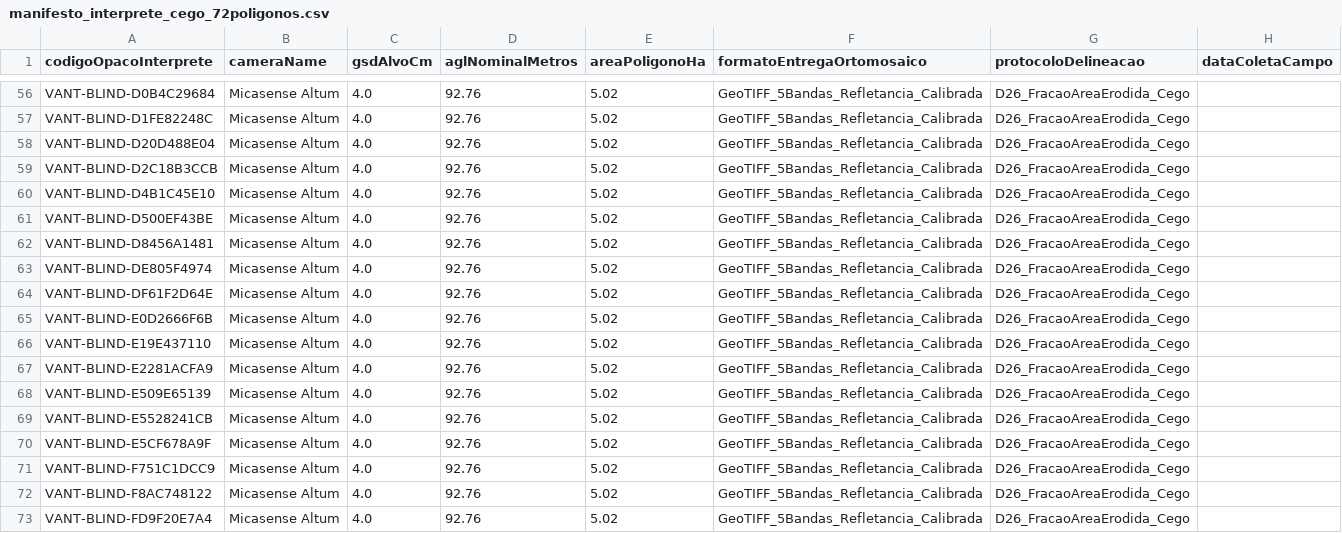
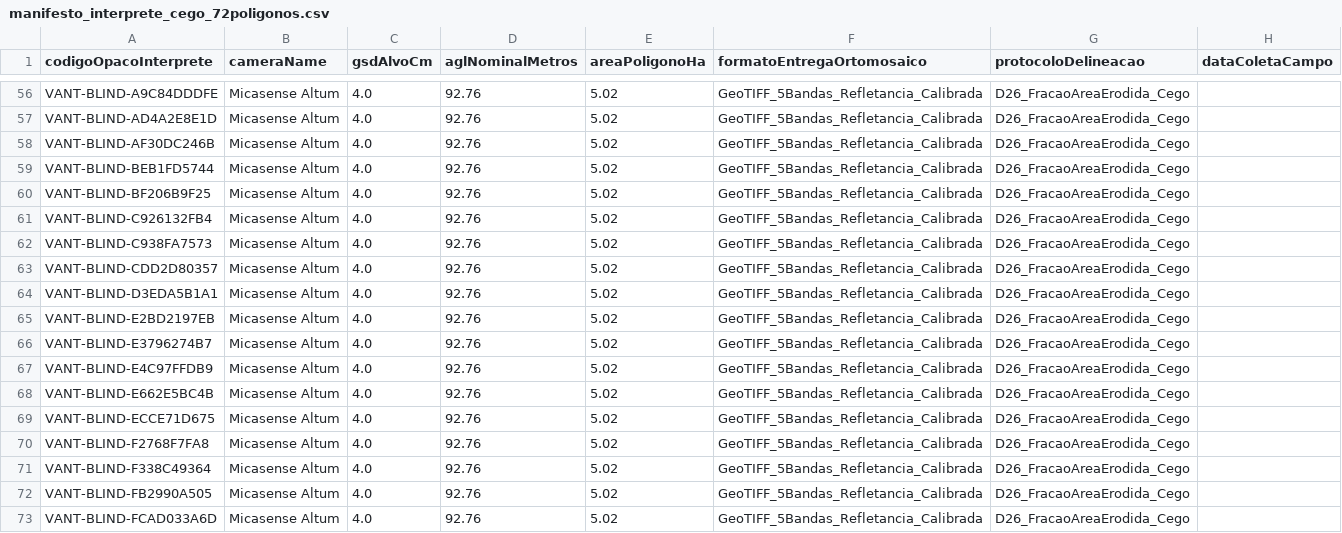
Before and after one commit to RedZardoz/localizador-erosao-v02, a CSV file: docs/verificacoes/voo_ncontrol/manifesto_interprete_cego_72poligonos.csv, drawn as a sheet; only a part is shown, gaps mark what is left out; the diff covers the shown part only; the diff names each change by its address in the sheet, - before the commit and + after, or states it on an @@ line.

```diff
--- a/docs/verificacoes/voo_ncontrol/manifesto_interprete_cego_72poligonos.csv
+++ b/docs/verificacoes/voo_ncontrol/manifesto_interprete_cego_72poligonos.csv
-A56 (codigoOpacoInterprete): VANT-BLIND-D0B4C29684
+A56 (codigoOpacoInterprete): VANT-BLIND-A9C84DDDFE
-A57 (codigoOpacoInterprete): VANT-BLIND-D1FE82248C
+A57 (codigoOpacoInterprete): VANT-BLIND-AD4A2E8E1D
-A58 (codigoOpacoInterprete): VANT-BLIND-D20D488E04
+A58 (codigoOpacoInterprete): VANT-BLIND-AF30DC246B
-A59 (codigoOpacoInterprete): VANT-BLIND-D2C18B3CCB
+A59 (codigoOpacoInterprete): VANT-BLIND-BEB1FD5744
-A60 (codigoOpacoInterprete): VANT-BLIND-D4B1C45E10
+A60 (codigoOpacoInterprete): VANT-BLIND-BF206B9F25
-A61 (codigoOpacoInterprete): VANT-BLIND-D500EF43BE
+A61 (codigoOpacoInterprete): VANT-BLIND-C926132FB4
-A62 (codigoOpacoInterprete): VANT-BLIND-D8456A1481
+A62 (codigoOpacoInterprete): VANT-BLIND-C938FA7573
-A63 (codigoOpacoInterprete): VANT-BLIND-DE805F4974
+A63 (codigoOpacoInterprete): VANT-BLIND-CDD2D80357
-A64 (codigoOpacoInterprete): VANT-BLIND-DF61F2D64E
+A64 (codigoOpacoInterprete): VANT-BLIND-D3EDA5B1A1
-A65 (codigoOpacoInterprete): VANT-BLIND-E0D2666F6B
+A65 (codigoOpacoInterprete): VANT-BLIND-E2BD2197EB
-A66 (codigoOpacoInterprete): VANT-BLIND-E19E437110
+A66 (codigoOpacoInterprete): VANT-BLIND-E3796274B7
-A67 (codigoOpacoInterprete): VANT-BLIND-E2281ACFA9
+A67 (codigoOpacoInterprete): VANT-BLIND-E4C97FFDB9
-A68 (codigoOpacoInterprete): VANT-BLIND-E509E65139
+A68 (codigoOpacoInterprete): VANT-BLIND-E662E5BC4B
-A69 (codigoOpacoInterprete): VANT-BLIND-E5528241CB
+A69 (codigoOpacoInterprete): VANT-BLIND-ECCE71D675
-A70 (codigoOpacoInterprete): VANT-BLIND-E5CF678A9F
+A70 (codigoOpacoInterprete): VANT-BLIND-F2768F7FA8
-A71 (codigoOpacoInterprete): VANT-BLIND-F751C1DCC9
+A71 (codigoOpacoInterprete): VANT-BLIND-F338C49364
-A72 (codigoOpacoInterprete): VANT-BLIND-F8AC748122
+A72 (codigoOpacoInterprete): VANT-BLIND-FB2990A505
-A73 (codigoOpacoInterprete): VANT-BLIND-FD9F20E7A4
+A73 (codigoOpacoInterprete): VANT-BLIND-FCAD033A6D
```
Also changed, not shown: 54 edited cells elsewhere in this file, docs/verificacoes/voo_ncontrol/roteiro_jornadas_72poligonos.csv, 8 other files.
